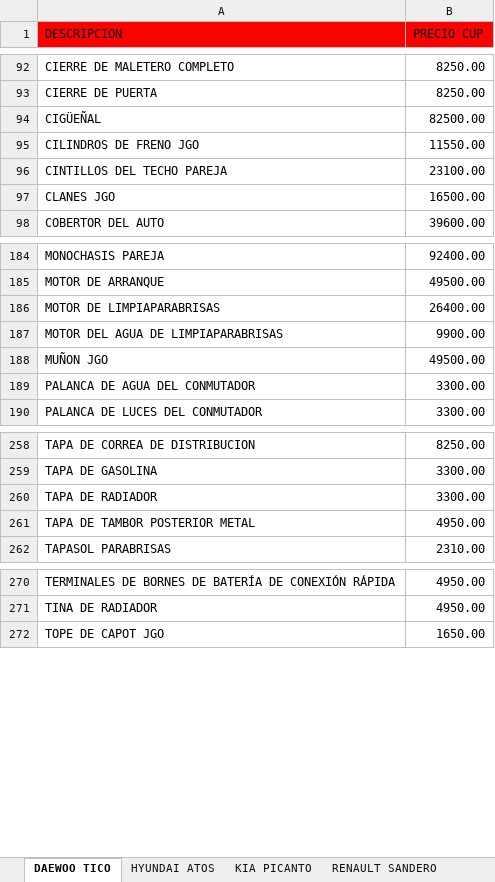
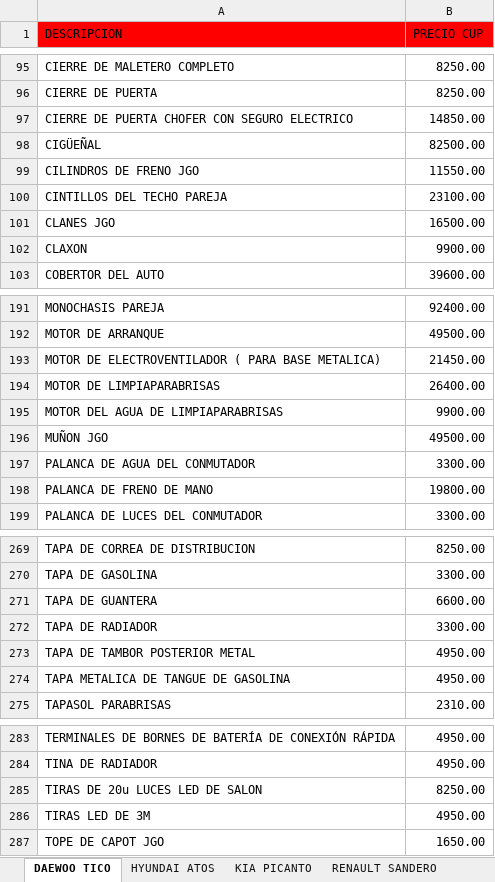
Before and after one commit to info-toditico/info-toditico.github.io, an Excel workbook: clientes/files/TODITICO_CATÁLOGO.xlsx, sheet DAEWOO TICO, drawn as a sheet; only a part is shown, gaps mark what is left out; values as stored, in another font and other column widths than the file's, no borders; the diff covers the shown part only; the diff names each change by its address in the sheet, - before the commit and + after, or states it on an @@ line.

```diff
--- a/clientes/files/TODITICO_CATÁLOGO.xlsx (sheet DAEWOO TICO)
+++ b/clientes/files/TODITICO_CATÁLOGO.xlsx (sheet DAEWOO TICO)
+row 97: CIERRE DE PUERTA CHOFER CON SEGURO ELECTRICO | 14850.00
+row 102: CLAXON | 9900.00
+row 193: MOTOR DE ELECTROVENTILADOR ( PARA BASE METALICA) | 21450.00
+row 198: PALANCA DE FRENO DE MANO | 19800.00
+row 271: TAPA DE GUANTERA | 6600.00
+row 274: TAPA METALICA DE TANGUE DE GASOLINA | 4950.00
+row 285: TIRAS DE 20u LUCES LED DE SALON | 8250.00
+row 286: TIRAS LED DE 3M | 4950.00
```
Also changed, not shown: 8 added rows elsewhere in this sheet, sheet KIA PICANTO, sheet ACEITES, LUBRICANTES Y OTROS, sheet RENAULT SANDERO, sheet HYUNDAI ATOS, 1 other file.
